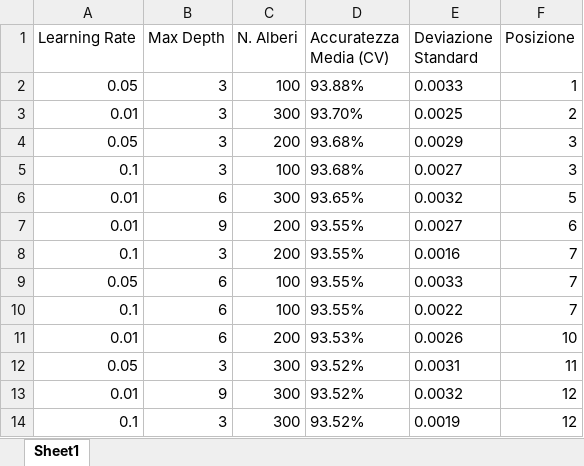
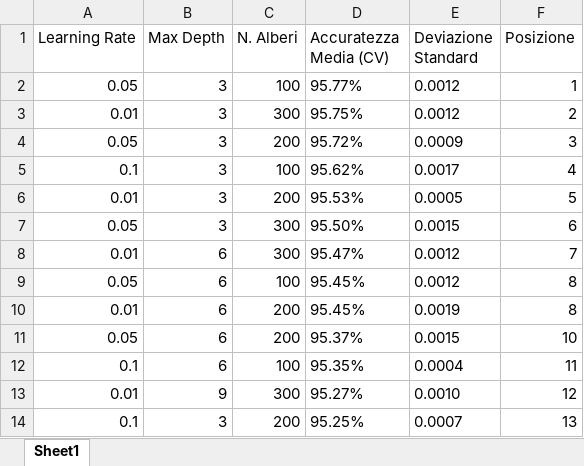
Before and after one commit to AlessandroFerrariJob/Laminatoio_Tesi, an Excel workbook: export_dati/04_Step4_Risultati_GridSearch_XGBoost.xlsx, sheet Sheet1, drawn as a sheet; only a part is shown; values as stored, in another font and other column widths than the file's, no borders; removed rows and columns are numbered as before the commit, all else as after; the diff covers the shown part only; the diff names each change by its address in the sheet, - before the commit and + after, or states it on an @@ line.

```diff
--- a/export_dati/04_Step4_Risultati_GridSearch_XGBoost.xlsx (sheet Sheet1)
+++ b/export_dati/04_Step4_Risultati_GridSearch_XGBoost.xlsx (sheet Sheet1)
-D2 (Accuratezza Media (CV)): 93.88%
+D2 (Accuratezza Media (CV)): 95.77%
-E2 (Deviazione Standard): 0.0033
+E2 (Deviazione Standard): 0.0012
-D3 (Accuratezza Media (CV)): 93.70%
+D3 (Accuratezza Media (CV)): 95.75%
-E3 (Deviazione Standard): 0.0025
+E3 (Deviazione Standard): 0.0012
-D4 (Accuratezza Media (CV)): 93.68%
+D4 (Accuratezza Media (CV)): 95.72%
-E4 (Deviazione Standard): 0.0029
+E4 (Deviazione Standard): 0.0009
-D5 (Accuratezza Media (CV)): 93.68%
+D5 (Accuratezza Media (CV)): 95.62%
-E5 (Deviazione Standard): 0.0027
+E5 (Deviazione Standard): 0.0017
-F5 (Posizione): 3
+F5 (Posizione): 4
+row 6: 0.01 | 3 | 200 | 95.53% | 0.0005 | 5
+row 7: 0.05 | 3 | 300 | 95.50% | 0.0015 | 6
-D8 (Accuratezza Media (CV)): 93.65%
+D8 (Accuratezza Media (CV)): 95.47%
-E8 (Deviazione Standard): 0.0032
+E8 (Deviazione Standard): 0.0012
-F8 (Posizione): 5
+F8 (Posizione): 7
-row 7: 0.01 | 9 | 200 | 93.55% | 0.0027 | 6
-row 8: 0.1 | 3 | 200 | 93.55% | 0.0016 | 7
-D9 (Accuratezza Media (CV)): 93.55%
+D9 (Accuratezza Media (CV)): 95.45%
-E9 (Deviazione Standard): 0.0033
+E9 (Deviazione Standard): 0.0012
-F9 (Posizione): 7
+F9 (Posizione): 8
-row 10: 0.1 | 6 | 100 | 93.55% | 0.0022 | 7
-D10 (Accuratezza Media (CV)): 93.53%
+D10 (Accuratezza Media (CV)): 95.45%
-E10 (Deviazione Standard): 0.0026
+E10 (Deviazione Standard): 0.0019
-F10 (Posizione): 10
+F10 (Posizione): 8
-row 12: 0.05 | 3 | 300 | 93.52% | 0.0031 | 11
+row 11: 0.05 | 6 | 200 | 95.37% | 0.0015 | 10
+row 12: 0.1 | 6 | 100 | 95.35% | 0.0004 | 11
-D13 (Accuratezza Media (CV)): 93.52%
+D13 (Accuratezza Media (CV)): 95.27%
-E13 (Deviazione Standard): 0.0032
+E13 (Deviazione Standard): 0.0010
-C14 (N. Alberi): 300
+C14 (N. Alberi): 200
-D14 (Accuratezza Media (CV)): 93.52%
+D14 (Accuratezza Media (CV)): 95.25%
-E14 (Deviazione Standard): 0.0019
+E14 (Deviazione Standard): 0.0007
-F14 (Posizione): 12
+F14 (Posizione): 13
```
Also changed, not shown: 5 added rows, 5 removed rows and 24 edited cells elsewhere in this sheet, export_dati/01_Step1_Dati_Aumentati.xlsx, export_dati/02_Step2_Dati_Ingegnerizzati.xlsx, 4 other files.
